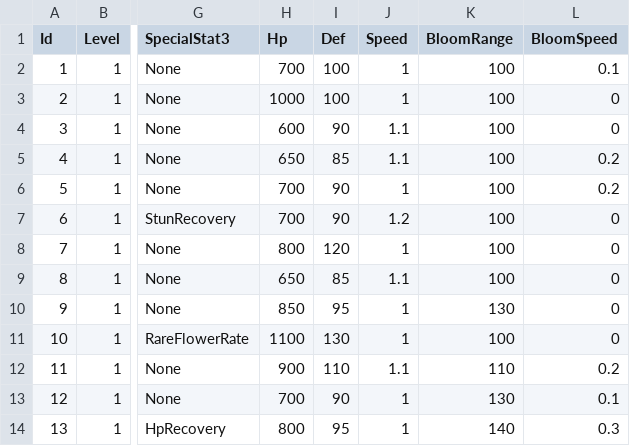
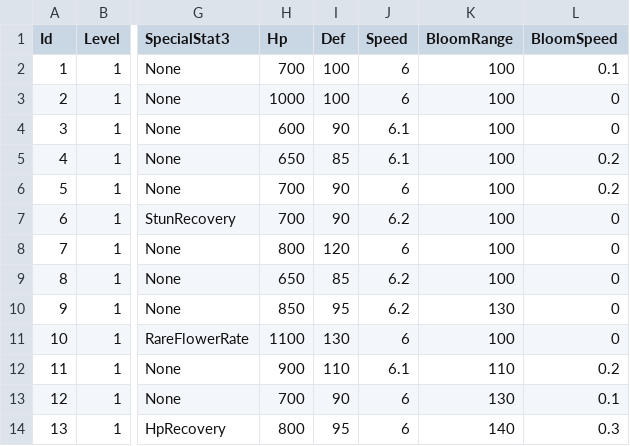
Before and after one commit to TaeGun08/Unimo, a CSV file: Assets/00_TeamMaple/Resources/CSV/Unimo/Unimo_Table.csv, drawn as a sheet; only a part is shown, gaps mark what is left out; the diff names each change by its address in the sheet, - before the commit and + after, or states it on an @@ line.

```diff
--- a/Assets/00_TeamMaple/Resources/CSV/Unimo/Unimo_Table.csv
+++ b/Assets/00_TeamMaple/Resources/CSV/Unimo/Unimo_Table.csv
-J2:J3 (Speed): 1
+J2:J3 (Speed): 6
-J4:J5 (Speed): 1.1
+J4:J5 (Speed): 6.1
-J6 (Speed): 1
+J6 (Speed): 6
-J7 (Speed): 1.2
+J7 (Speed): 6.2
-J8 (Speed): 1
+J8 (Speed): 6
-J9 (Speed): 1.1
+J9 (Speed): 6.2
-J10 (Speed): 1
+J10 (Speed): 6.2
-J11 (Speed): 1
+J11 (Speed): 6
-J12 (Speed): 1.1
+J12 (Speed): 6.1
-J13:J14 (Speed): 1
+J13:J14 (Speed): 6
```
Also changed, not shown: 14 other files.
